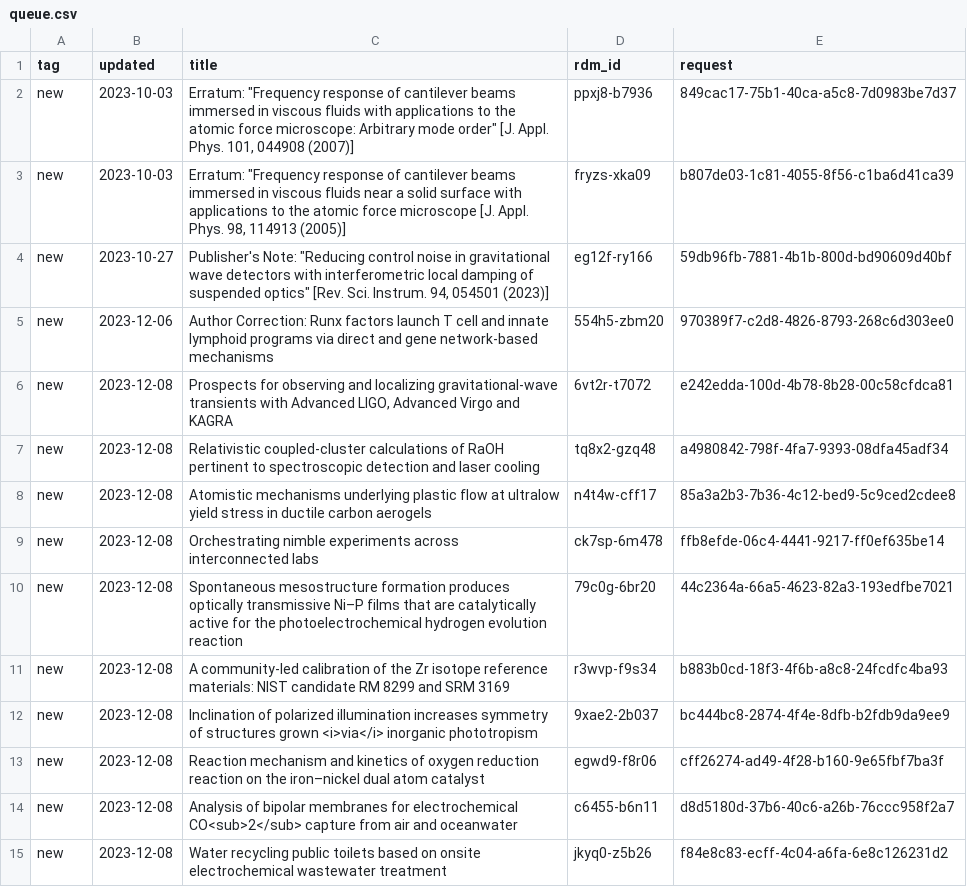
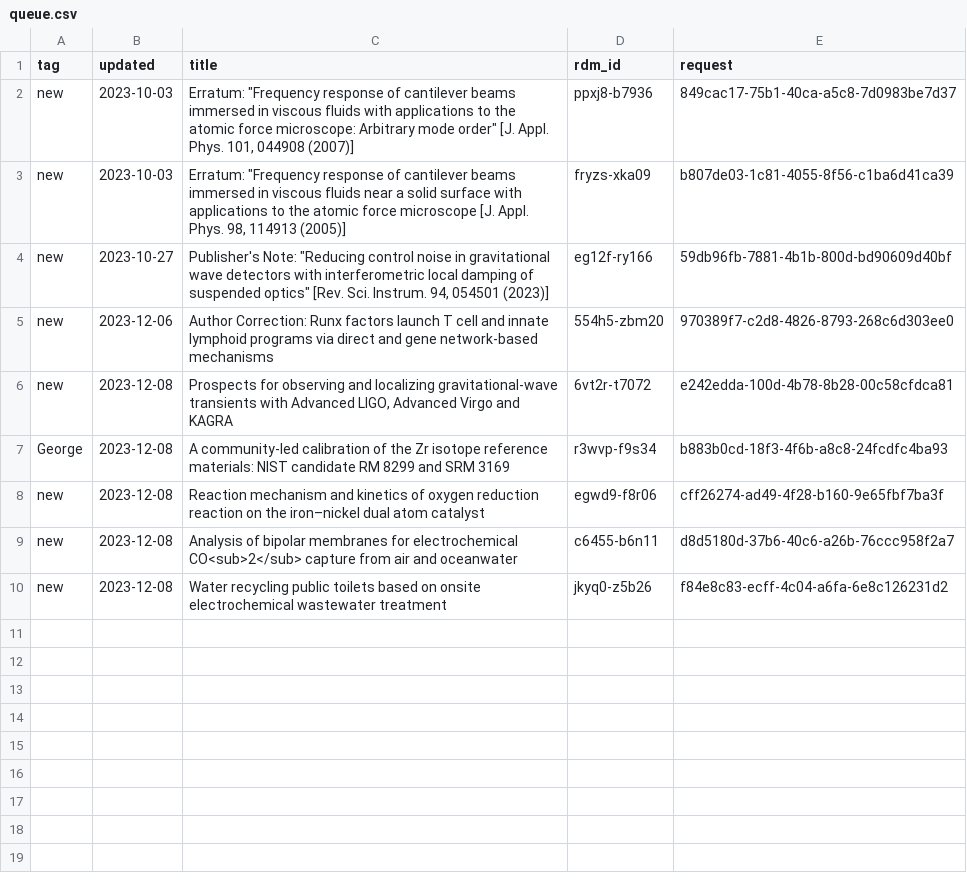
Before and after one commit to caltechlibrary/irdm-queue-portal, a CSV file: queue.csv, drawn as a sheet.

Commit message:
New data harvest

```diff
--- a/queue.csv
+++ b/queue.csv
@@ -6,8 +6,3 @@ new,2023-12-06,Author Correction: Runx factors launch T cell and innate lymphoid
 new,2023-12-08,"Prospects for observing and localizing gravitational-wave transients with Advanced LIGO, Advanced Virgo and KAGRA",6vt2r-t7072,e242edda-100d-4b78-8b28-00c58cfdca81
-new,2023-12-08,Relativistic coupled-cluster calculations of RaOH pertinent to spectroscopic detection and laser cooling,tq8x2-gzq48,a4980842-798f-4fa7-9393-08dfa45adf34
-new,2023-12-08,Atomistic mechanisms underlying plastic flow at ultralow yield stress in ductile carbon aerogels,n4t4w-cff17,85a3a2b3-7b36-4c12-bed9-5c9ced2cdee8
-new,2023-12-08,Orchestrating nimble experiments across interconnected labs,ck7sp-6m478,ffb8efde-06c4-4441-9217-ff0ef635be14
-new,2023-12-08,Spontaneous mesostructure formation produces optically transmissive Ni–P films that are catalytically active for the photoelectrochemical hydrogen evolution reaction,79c0g-6br20,44c2364a-66a5-4623-82a3-193edfbe7021
-new,2023-12-08,A community-led calibration of the Zr isotope reference materials: NIST candidate RM 8299 and SRM 3169,r3wvp-f9s34,b883b0cd-18f3-4f6b-a8c8-24fcdfc4ba93
-new,2023-12-08,Inclination of polarized illumination increases symmetry of structures grown <i>via</i> inorganic phototropism,9xae2-2b037,bc444bc8-2874-4f4e-8dfb-b2fdb9da9ee9
+George,2023-12-08,A community-led calibration of the Zr isotope reference materials: NIST candidate RM 8299 and SRM 3169,r3wvp-f9s34,b883b0cd-18f3-4f6b-a8c8-24fcdfc4ba93
 new,2023-12-08,Reaction mechanism and kinetics of oxygen reduction reaction on the iron–nickel dual atom catalyst,egwd9-f8r06,cff26274-ad49-4f28-b160-9e65fbf7ba3f
```
